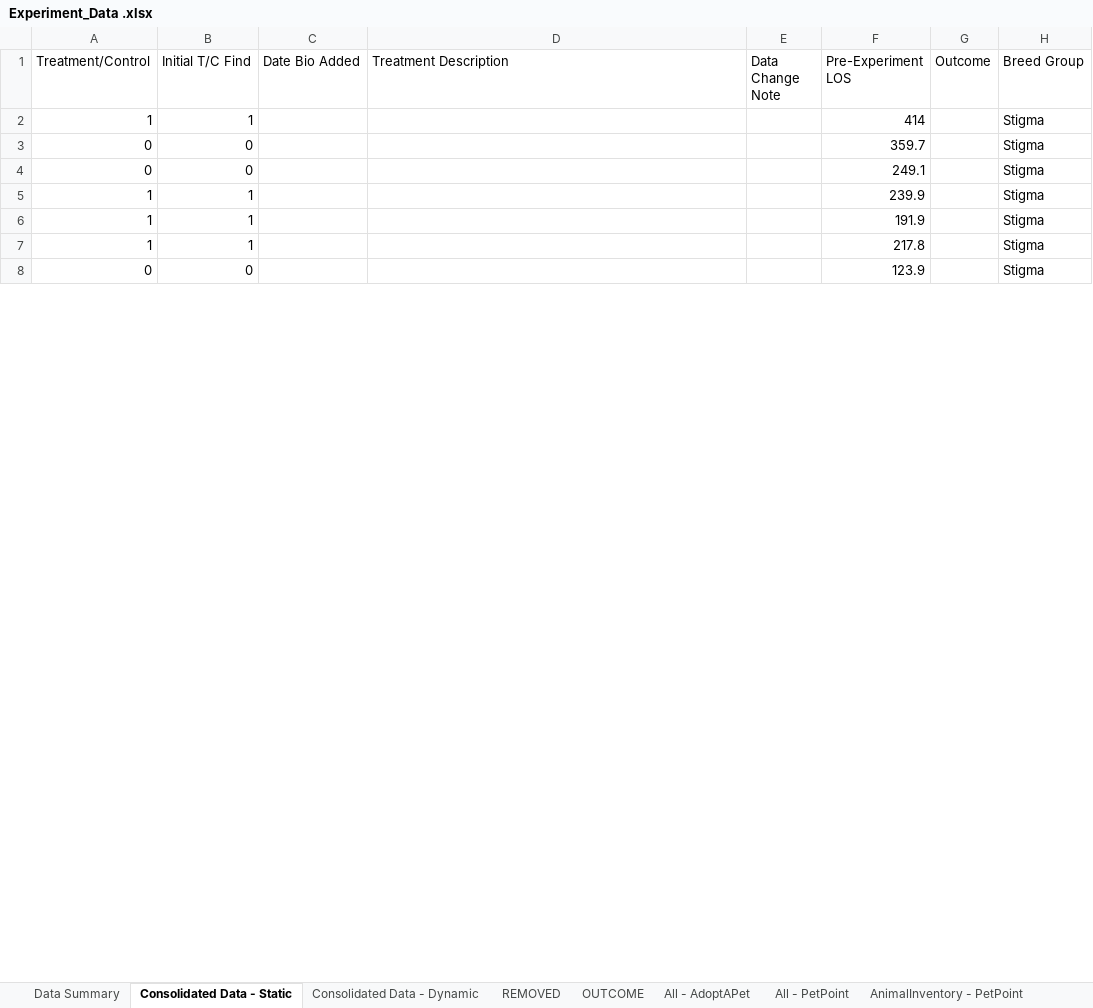
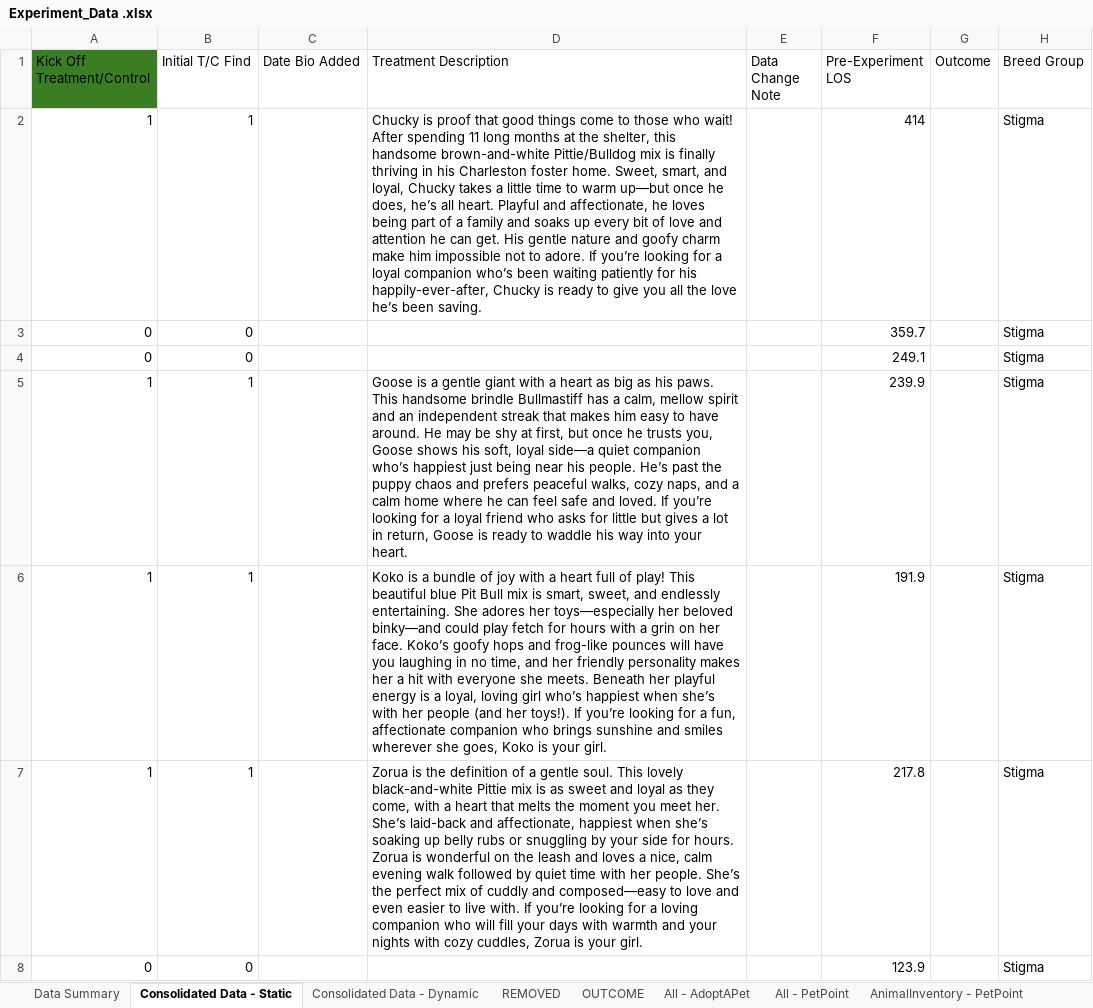
Before and after one commit to LanciottiSteven/w241_final_project, an Excel workbook: Steve_Work/Experiment_Data .xlsx, sheet Consolidated Data - Static, drawn as a sheet; only a part is shown; values as stored, in another font and other column widths than the file's, no borders; table styles not drawn; the diff covers the shown part only; the diff names each change by its address in the sheet, - before the commit and + after, or states it on an @@ line.

```diff
--- a/Steve_Work/Experiment_Data .xlsx (sheet Consolidated Data - Static)
+++ b/Steve_Work/Experiment_Data .xlsx (sheet Consolidated Data - Static)
-A1: Treatment/Control
+A1: Kick Off Treatment/Control
-A1 fill: none
+A1 fill: #3B7D23
-D2 (Treatment Description): (empty)
+D2 (Treatment Description): Chucky is proof that good things come to those who wait! After spending 11 long months at the shelter, this handsome brown-and-white Pittie/Bulldog mix is finally thriving in his Charleston foster home. Sweet, smart, and loyal, Chucky takes a little time to warm up—but once he does, he’s all heart. Playful and affectionate, he loves being part of a family and soaks up every bit of love and attention he can get. His gentle nature and goofy charm make him impossible not to adore. If you’re looking for a loyal companion who’s been waiting patiently for his happily-ever-after, Chucky is ready to give you all the love he’s been saving.
-D5 (Treatment Description): (empty)
+D5 (Treatment Description): Goose is a gentle giant with a heart as big as his paws. This handsome brindle Bullmastiff has a calm, mellow spirit and an independent streak that makes him easy to have around. He may be shy at first, but once he trusts you, Goose shows his soft, loyal side—a quiet companion who’s happiest just being near his people. He’s past the puppy chaos and prefers peaceful walks, cozy naps, and a calm home where he can feel safe and loved. If you’re looking for a loyal friend who asks for little but gives a lot in return, Goose is ready to waddle his way into your heart.
-D6 (Treatment Description): (empty)
+D6 (Treatment Description): Koko is a bundle of joy with a heart full of play! This beautiful blue Pit Bull mix is smart, sweet, and endlessly entertaining. She adores her toys—especially her beloved binky—and could play fetch for hours with a grin on her face. Koko’s goofy hops and frog-like pounces will have you laughing in no time, and her friendly personality makes her a hit with everyone she meets. Beneath her playful energy is a loyal, loving girl who’s happiest when she’s with her people (and her toys!). If you’re looking for a fun, affectionate companion who brings sunshine and smiles wherever she goes, Koko is your girl.
-D7 (Treatment Description): (empty)
+D7 (Treatment Description): Zorua is the definition of a gentle soul. This lovely black-and-white Pittie mix is as sweet and loyal as they come, with a heart that melts the moment you meet her. She’s laid-back and affectionate, happiest when she’s soaking up belly rubs or snuggling by your side for hours. Zorua is wonderful on the leash and loves a nice, calm evening walk followed by quiet time with her people. She’s the perfect mix of cuddly and composed—easy to love and even easier to live with. If you’re looking for a loving companion who will fill your days with warmth and your nights with cozy cuddles, Zorua is your girl.
```
Also changed, not shown: 37 edited cells elsewhere in this sheet, sheet Data Summary, other sheet tabs, formulas that keep their value.
